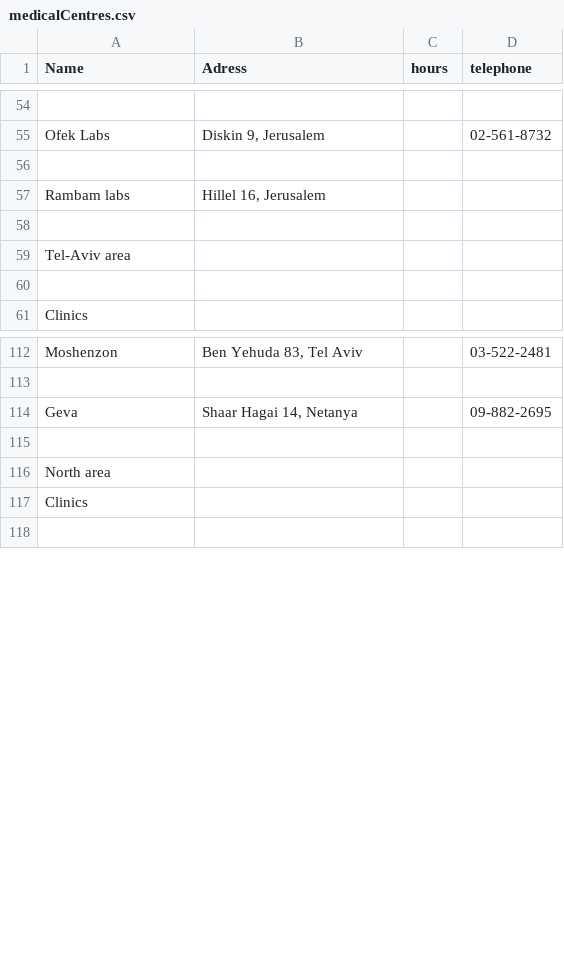
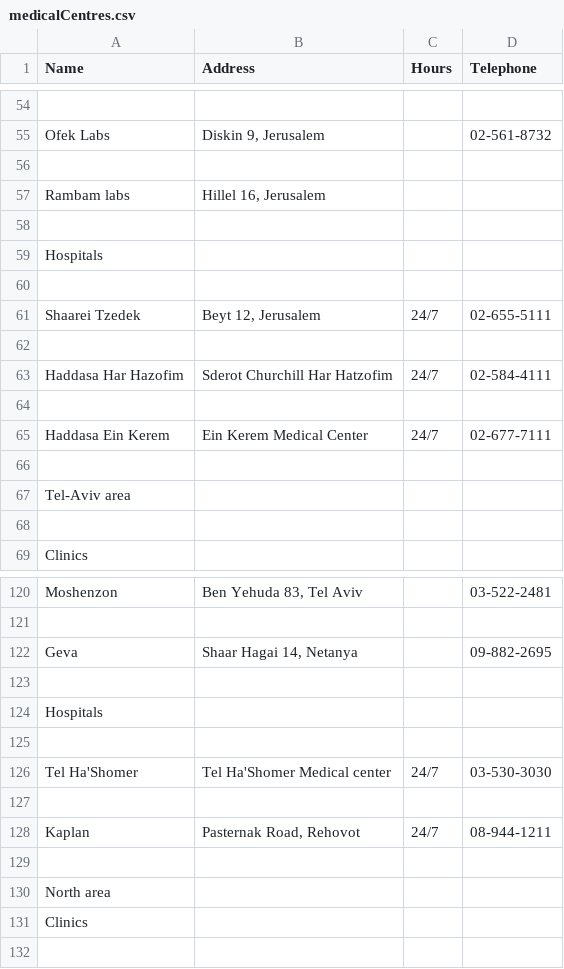
Before and after one commit to jonnygraham/eggert_cohen, a CSV file: medicalCentres.csv, drawn as a sheet; only a part is shown, gaps mark what is left out; the diff covers the shown part only.

Commit message:
added hospitals

```diff
--- a/medicalCentres.csv
+++ b/medicalCentres.csv
@@ -1 +1 @@
-Name,Adress,hours,telephone
+Name,Address,Hours,Telephone
@@ -58,2 +58,10 @@ Rambam labs,"Hillel 16, Jerusalem",,
 ,,,
+Hospitals,,,
+,,,
+Shaarei Tzedek,"Beyt 12, Jerusalem",24/7,02-655-5111
+,,,
+Haddasa Har Hazofim,Sderot Churchill Har Hatzofim,24/7,02-584-4111
+,,,
+Haddasa Ein Kerem,Ein Kerem Medical Center,24/7,02-677-7111
+,,,
 Tel-Aviv area,,,
@@ -114,2 +122,8 @@ Moshenzon,"Ben Yehuda 83, Tel Aviv",,03-522-2481
 Geva,"Shaar Hagai 14, Netanya",,09-882-2695
+,,,
+Hospitals,,,
+,,,
+Tel Ha'Shomer,Tel Ha'Shomer Medical center,24/7,03-530-3030
+,,,
+Kaplan,"Pasternak Road, Rehovot",24/7,08-944-1211
 ,,,
```
Also changed, not shown: 23 added rows elsewhere in this file.
